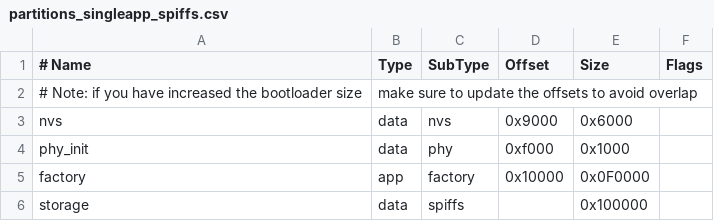
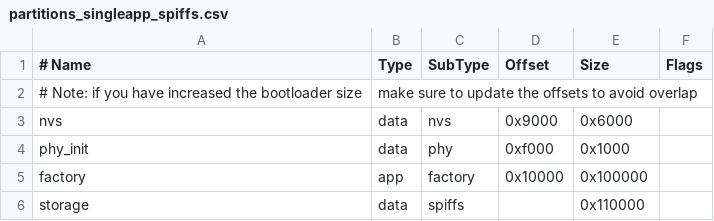
Before and after one commit to chbergmann/esp32-fiat-lux, a CSV file: partitions_singleapp_spiffs.csv, drawn as a sheet.

```diff
--- a/partitions_singleapp_spiffs.csv
+++ b/partitions_singleapp_spiffs.csv
@@ -4,3 +4,3 @@ nvs,      data, nvs,     0x9000,  0x6000,
 phy_init, data, phy,     0xf000,  0x1000,
-factory,  app,  factory, 0x10000, 0x0F0000,
-storage,  data, spiffs,  ,        0x100000,
+factory,  app,  factory, 0x10000, 0x100000,
+storage,  data, spiffs,  ,        0x110000,
```
Also changed, not shown: 10 other files.
